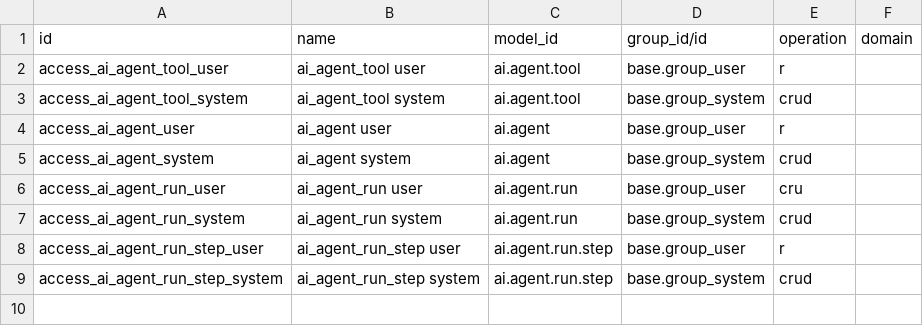
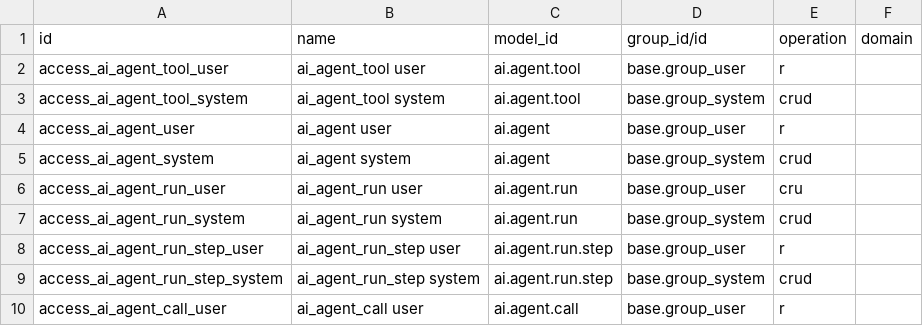
Before and after one commit to ledoent/ai, a CSV file: ai_agent_runtime/security/ir.access.csv, drawn as a sheet.

```diff
--- a/ai_agent_runtime/security/ir.access.csv
+++ b/ai_agent_runtime/security/ir.access.csv
@@ -9 +9,2 @@ access_ai_agent_run_step_user,ai_agent_run_step user,ai.agent.run.step,base.grou
 access_ai_agent_run_step_system,ai_agent_run_step system,ai.agent.run.step,base.group_system,crud,
+access_ai_agent_call_user,ai_agent_call user,ai.agent.call,base.group_user,r,
```
Also changed, not shown: 11 other files.
